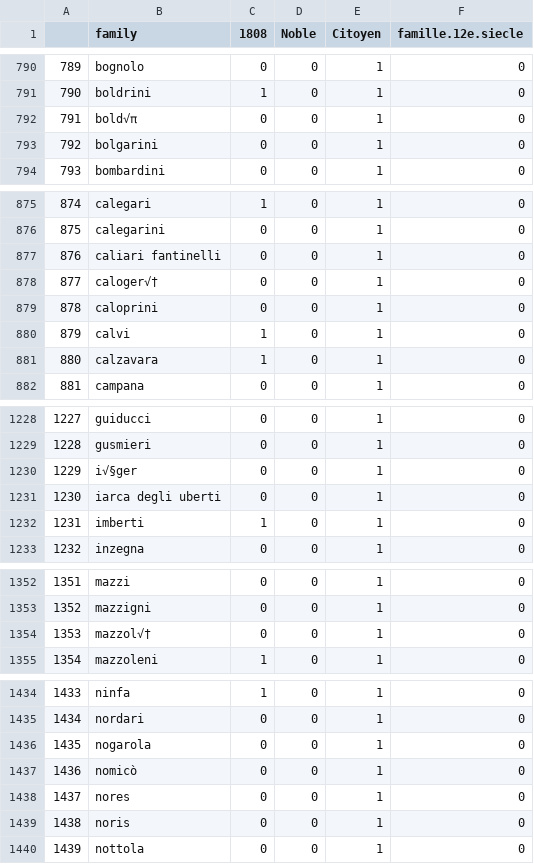
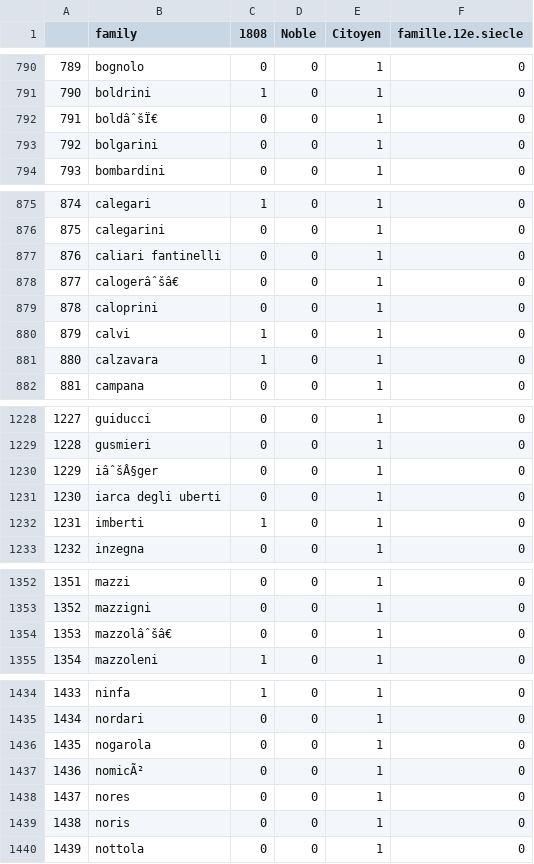
Before and after one commit to vminvsky/FDH_project, a CSV file: data/venice_families_cleaned.csv, drawn as a sheet; only a part is shown, gaps mark what is left out; the diff covers the shown part only.

```diff
--- a/data/venice_families_cleaned.csv
+++ b/data/venice_families_cleaned.csv
@@ -791,3 +791,3 @@
 790,boldrini,1,0,1,0
-791,bold√π,0,0,1,0
+791,boldâˆšÏ€,0,0,1,0
 792,bolgarini,0,0,1,0
@@ -877,3 +877,3 @@
 876,caliari fantinelli,0,0,1,0
-877,caloger√†,0,0,1,0
+877,calogerâˆšâ€ ,0,0,1,0
 878,caloprini,0,0,1,0
@@ -1229,3 +1229,3 @@
 1228,gusmieri,0,0,1,0
-1229,i√§ger,0,0,1,0
+1229,iâˆšÂ§ger,0,0,1,0
 1230,iarca degli uberti,0,0,1,0
@@ -1353,3 +1353,3 @@
 1352,mazzigni,0,0,1,0
-1353,mazzol√†,0,0,1,0
+1353,mazzolâˆšâ€ ,0,0,1,0
 1354,mazzoleni,1,0,1,0
@@ -1436,3 +1436,3 @@
 1435,nogarola,0,0,1,0
-1436,nomicò,0,0,1,0
+1436,nomicÃ²,0,0,1,0
 1437,nores,0,0,1,0
```
Also changed, not shown: 7 edited cells elsewhere in this file, data/names_cadaster.csv, 3 other files.
